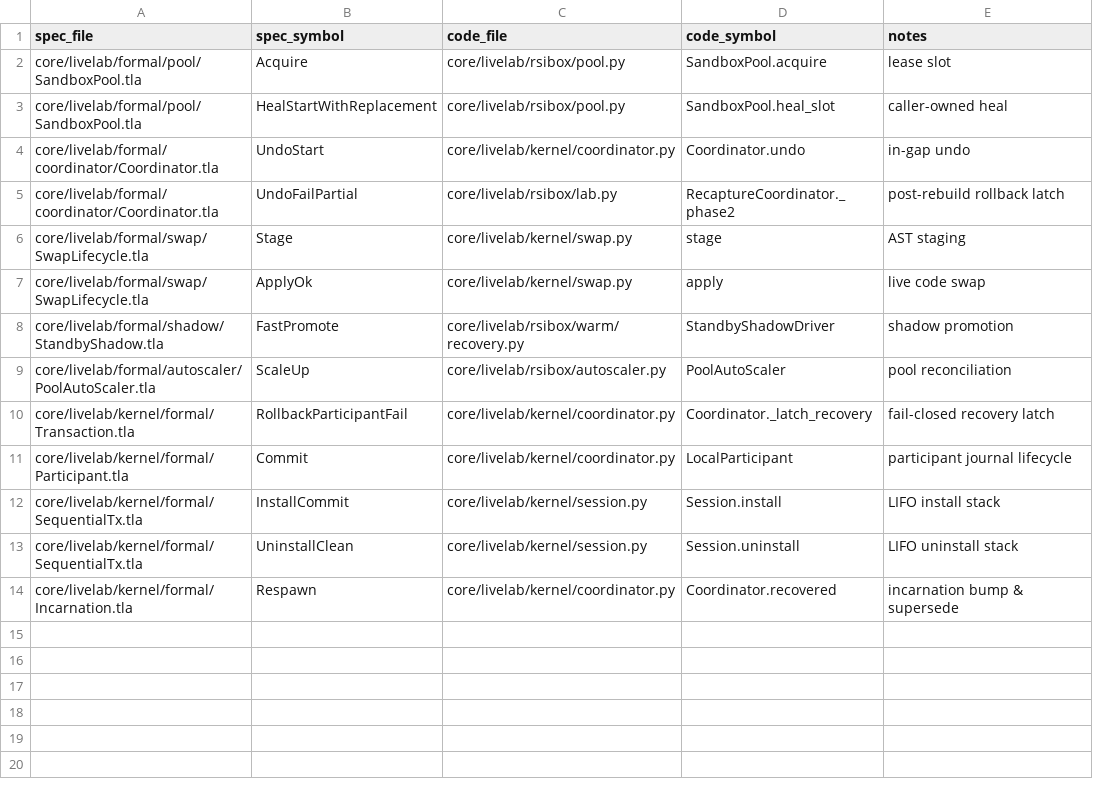
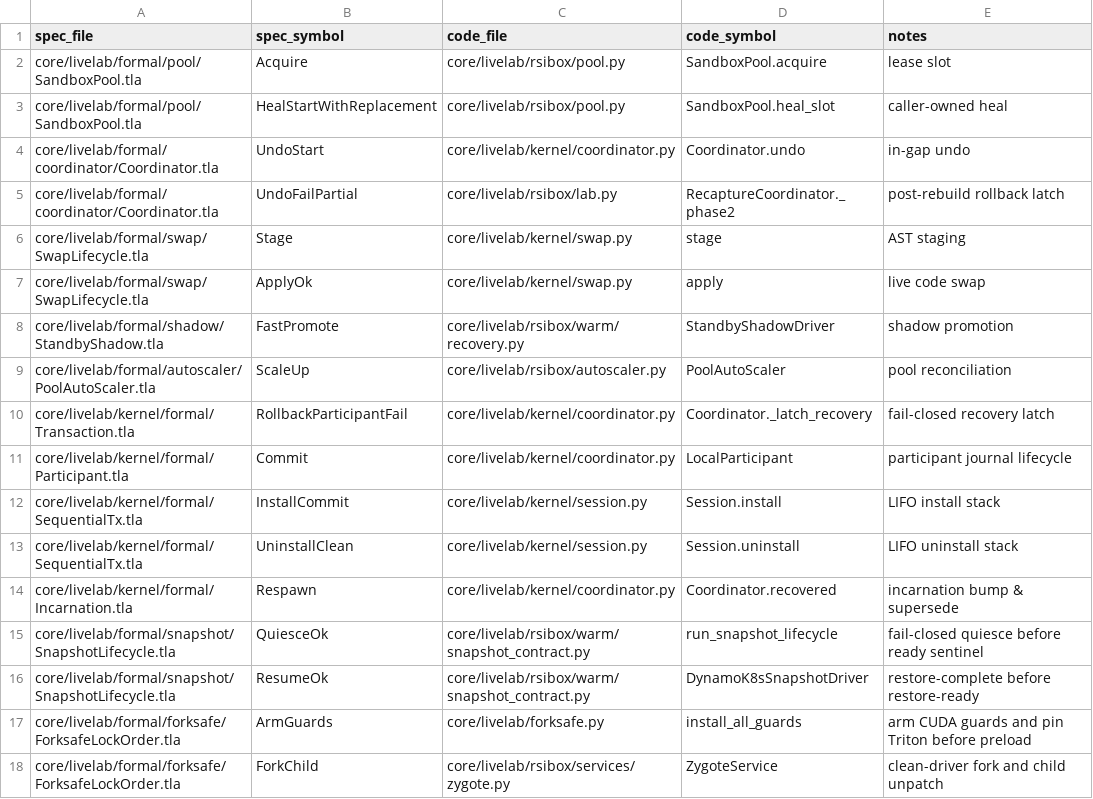
Before and after one commit to hao-ai-lab/rsibox, a TSV file: core/livelab/formal/anchors.tsv, drawn as a sheet.

Commit message:
feat(formal): add SnapshotLifecycle and ForksafeLockOrder TLA+ specs (#308)

```diff
--- a/core/livelab/formal/anchors.tsv
+++ b/core/livelab/formal/anchors.tsv
@@ -14 +14,5 @@ core/livelab/kernel/formal/SequentialTx.tla	UninstallClean	core/livelab/kernel/s
 core/livelab/kernel/formal/Incarnation.tla	Respawn	core/livelab/kernel/coordinator.py	Coordinator.recovered	incarnation bump & supersede
+core/livelab/formal/snapshot/SnapshotLifecycle.tla	QuiesceOk	core/livelab/rsibox/warm/snapshot_contract.py	run_snapshot_lifecycle	fail-closed quiesce before ready sentinel
+core/livelab/formal/snapshot/SnapshotLifecycle.tla	ResumeOk	core/livelab/rsibox/warm/snapshot_contract.py	DynamoK8sSnapshotDriver	restore-complete before restore-ready
+core/livelab/formal/forksafe/ForksafeLockOrder.tla	ArmGuards	core/livelab/forksafe.py	install_all_guards	arm CUDA guards and pin Triton before preload
+core/livelab/formal/forksafe/ForksafeLockOrder.tla	ForkChild	core/livelab/rsibox/services/zygote.py	ZygoteService	clean-driver fork and child unpatch
```
Also changed, not shown: 9 other files.
